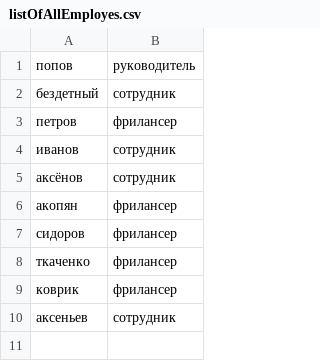
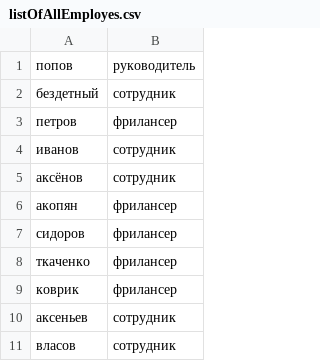
Before and after one commit to Azonos712/SalaryCalculation, a CSV file: SalaryCalculation/bin/Debug/netcoreapp3.1/SoftwareDevelopment/listOfAllEmployes.csv, drawn as a sheet; the diff names each change by its address in the sheet, - before the commit and + after, or states it on an @@ line.

```diff
--- a/SalaryCalculation/bin/Debug/netcoreapp3.1/SoftwareDevelopment/listOfAllEmployes.csv
+++ b/SalaryCalculation/bin/Debug/netcoreapp3.1/SoftwareDevelopment/listOfAllEmployes.csv
+row 11: власов | сотрудник
```
Also changed, not shown: SalaryCalculation/bin/Debug/netcoreapp3.1/SoftwareDevelopment/listOfWorkers.csv, 27 other files.
